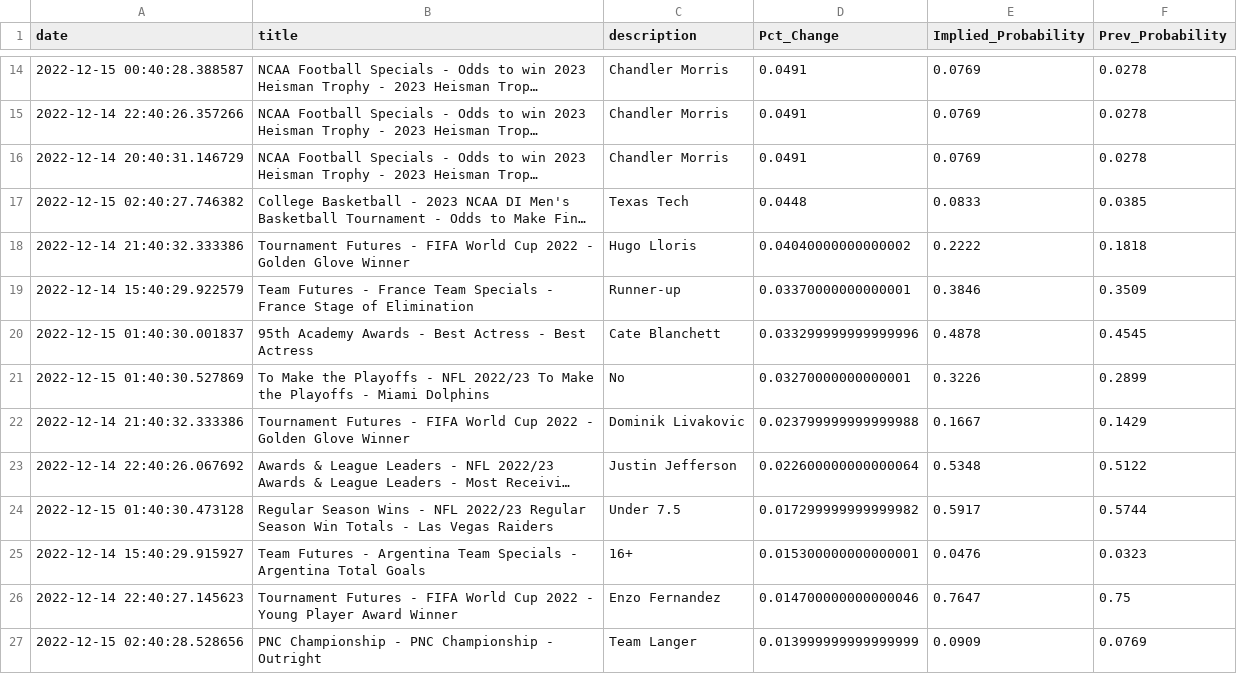
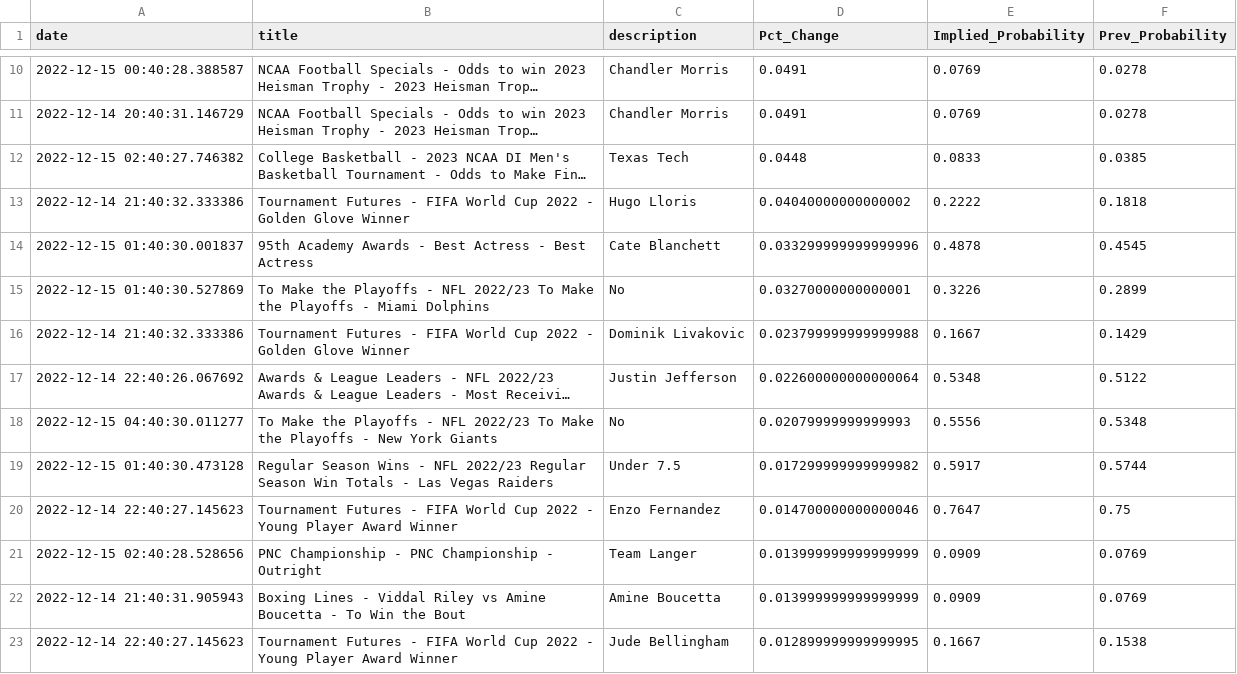
Before and after one commit to aaroncolesmith/bovada_data, a CSV file: bovada_scatter.csv, drawn as a sheet; only a part is shown, gaps mark what is left out; the shorter side is filled out with more unchanged rows; long unchanged cells end in …; removed rows and columns are numbered as before the commit, all else as after; the diff covers the shown part only; the diff names each change by its address in the sheet, - before the commit and + after, or states it on an @@ line.

```diff
--- a/bovada_scatter.csv
+++ b/bovada_scatter.csv
@@ row 15 moved to row 8: 2022-12-14 22:40:26.357266 @@
-row 19: 2022-12-14 15:40:29.922579 | Team Futures - France Team Specials - France Stage of Elimination | Runner-up | 0.03370000000000001 | 0.3846 | 0.3509
+row 18: 2022-12-15 04:40:30.011277 | To Make the Playoffs - NFL 2022/23 To Make the Playoffs - New York Giants | No | 0.02079999999999993 | 0.5556 | 0.5348
-row 25: 2022-12-14 15:40:29.915927 | Team Futures - Argentina Team Specials - Argentina Total Goals | 16+ | 0.015300000000000001 | 0.0476 | 0.0323
```
Also changed, not shown: 1 added row, 15 removed rows and 2 edited cells elsewhere in this file, 1 other file.
